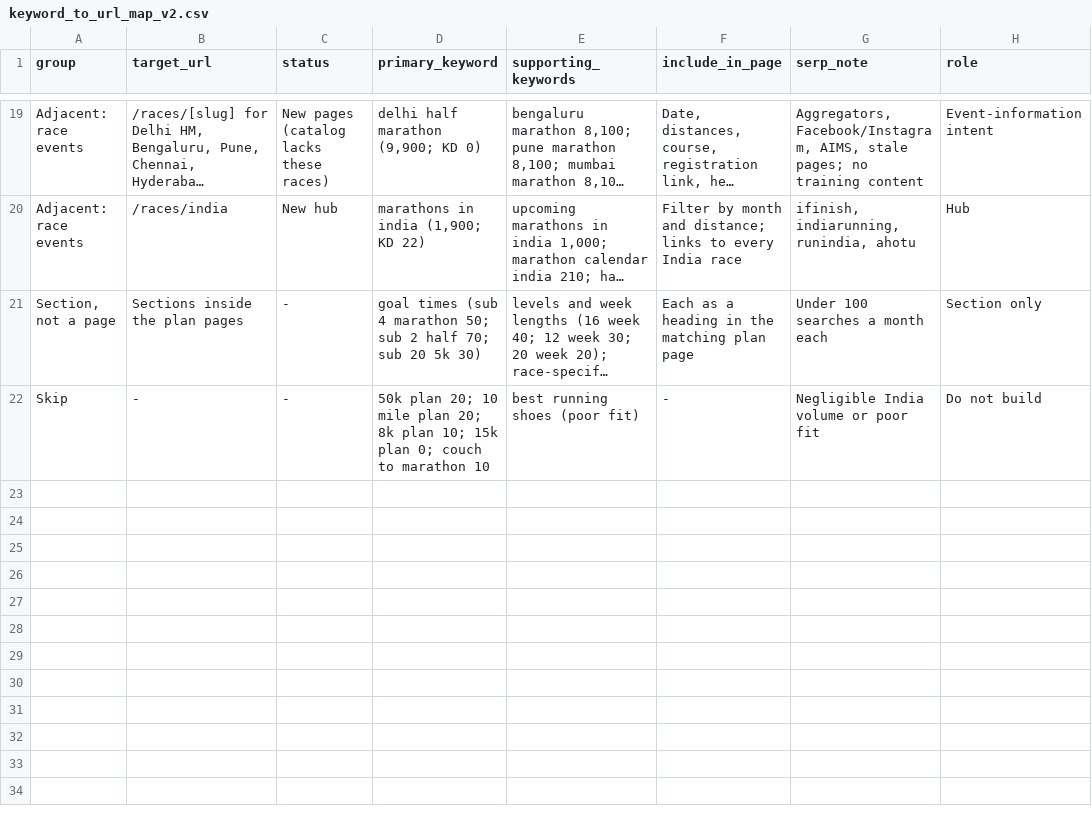
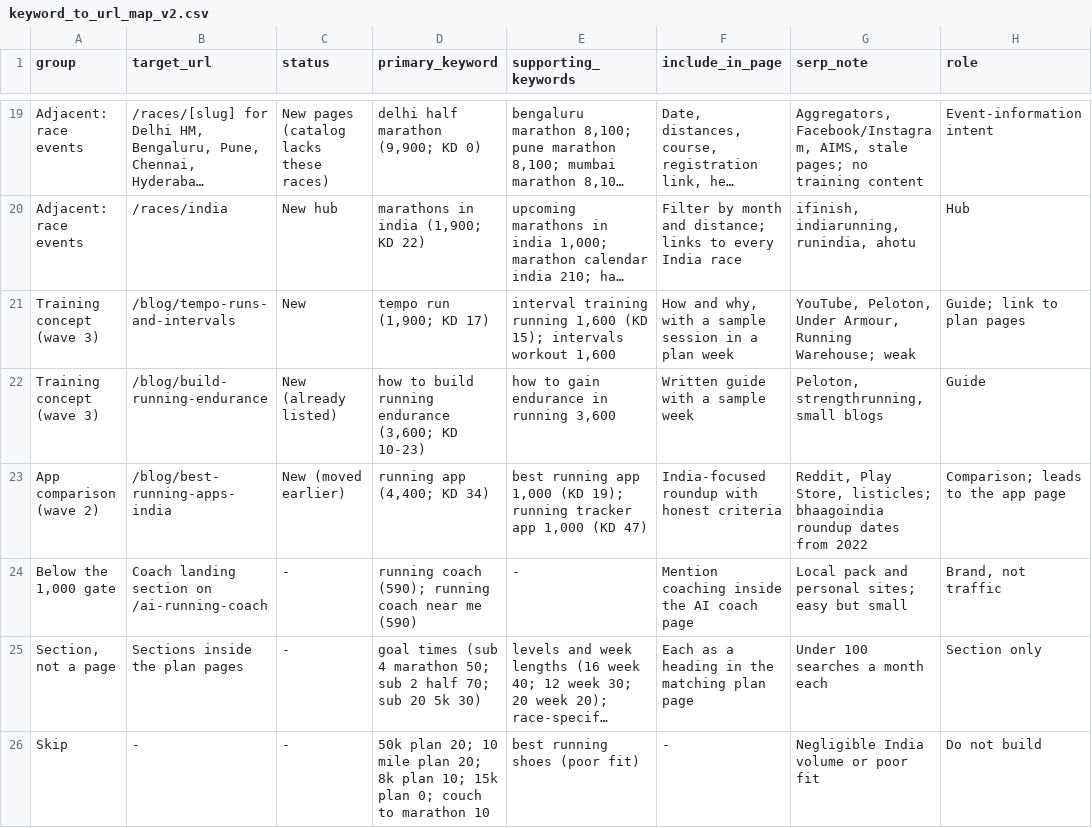
Before and after one commit to sharwan-spurfit/orka-seo-research, a CSV file: outputs/keyword_to_url_map_v2.csv, drawn as a sheet; only a part is shown, gaps mark what is left out; long unchanged cells end in …; the diff names each change by its address in the sheet, - before the commit and + after, or states it on an @@ line.

```diff
--- a/outputs/keyword_to_url_map_v2.csv
+++ b/outputs/keyword_to_url_map_v2.csv
+row 21: Training concept (wave 3) | /blog/tempo-runs-and-intervals | New | tempo run (1,900; KD 17) | interval training running 1,600 (KD 15); intervals workout 1,600 | How and why, with a sample session in a plan week | YouTube, Peloton, Under Armour, Running Warehouse; weak | Guide; link to plan pages
+row 22: Training concept (wave 3) | /blog/build-running-endurance | New (already listed) | how to build running endurance (3,600; KD 10-23) | how to gain endurance in running 3,600 | Written guide with a sample week | Peloton, strengthrunning, small blogs | Guide
+row 23: App comparison (wave 2) | /blog/best-running-apps-india | New (moved earlier) | running app (4,400; KD 34) | best running app 1,000 (KD 19); running tracker app 1,000 (KD 47) | India-focused roundup with honest criteria | Reddit, Play Store, listicles; bhaagoindia roundup dates from 2022 | Comparison; leads to the app page
+row 24: Below the 1,000 gate | Coach landing section on /ai-running-coach | - | running coach (590); running coach near me (590) | - | Mention coaching inside the AI coach page | Local pack and personal sites; easy but small | Brand, not traffic
```
Also changed, not shown: data/pools_1000plus.csv, 4 other files.
